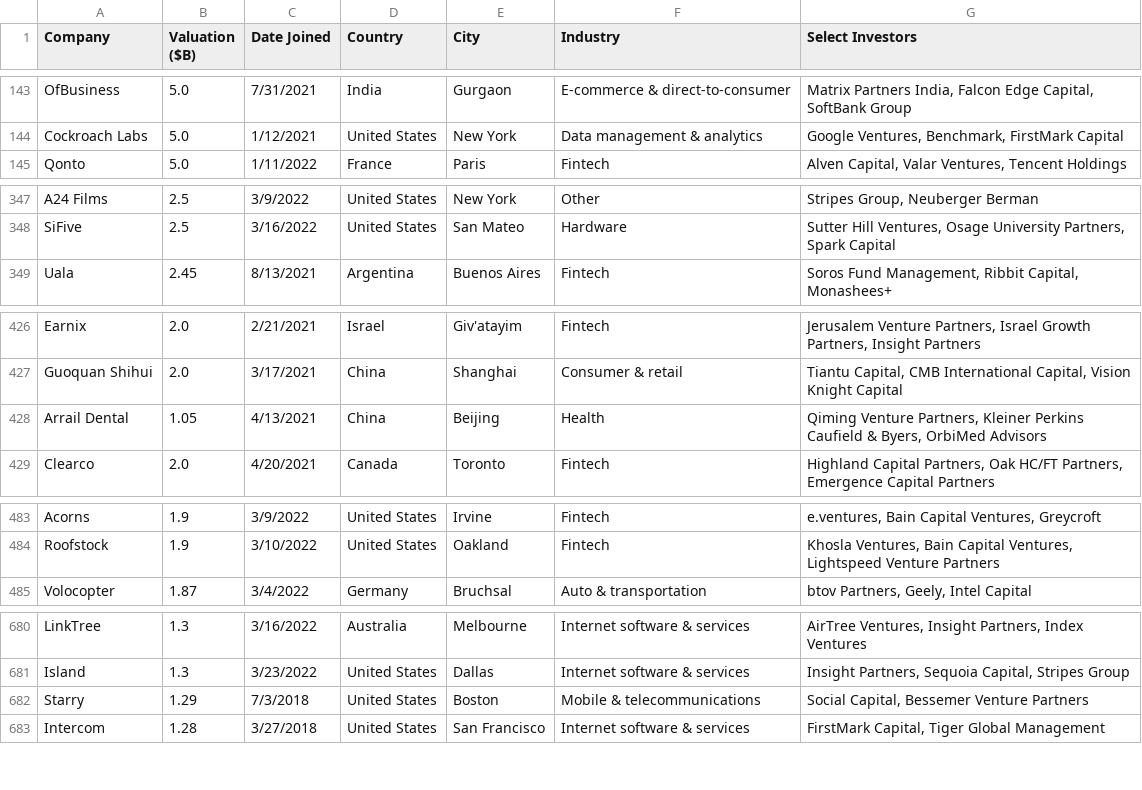
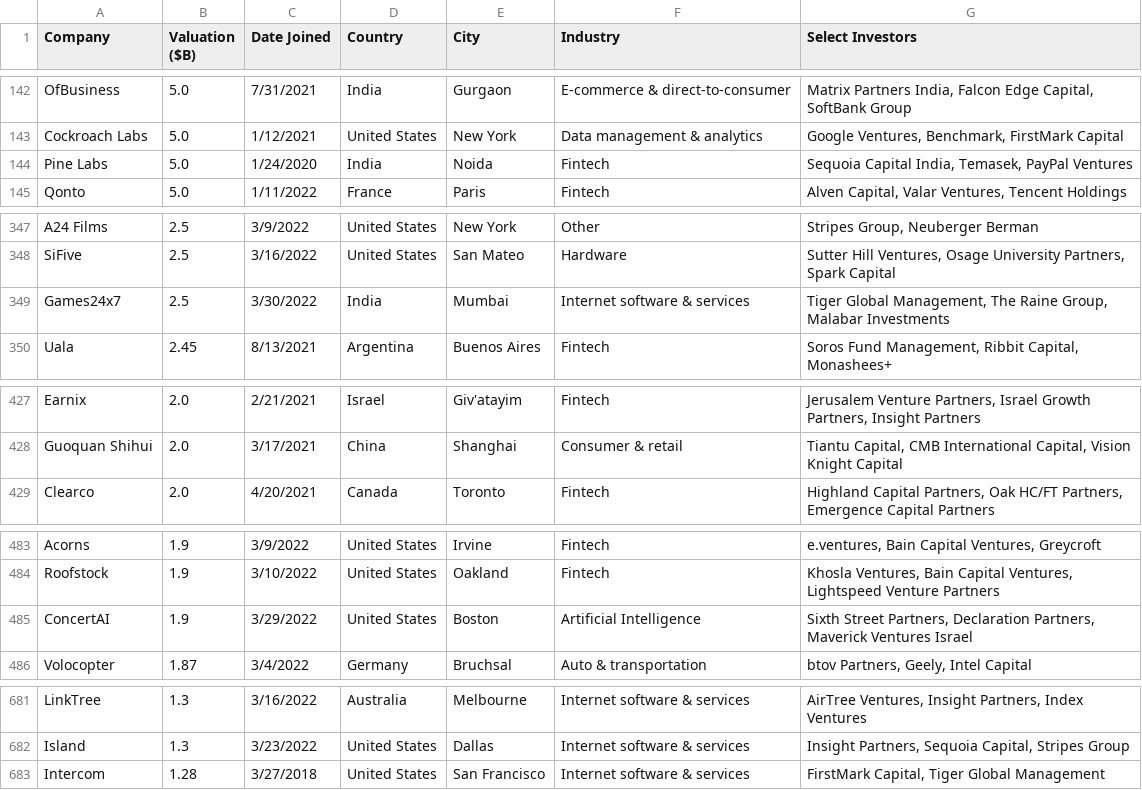
Before and after one commit to Hiromisa/unicorn-autoscrape, a CSV file: UnicornList.csv, drawn as a sheet; only a part is shown, gaps mark what is left out; removed rows and columns are numbered as before the commit, all else as after; the diff covers the shown part only; the diff names each change by its address in the sheet, - before the commit and + after, or states it on an @@ line.

```diff
--- a/UnicornList.csv
+++ b/UnicornList.csv
+row 144: Pine Labs | 5.0 | 1/24/2020 | India | Noida | Fintech | Sequoia Capital India, Temasek, PayPal Ventures
+row 349: Games24x7 | 2.5 | 3/30/2022 | India | Mumbai | Internet software & services | Tiger Global Management, The Raine Group, Malabar Investments
-row 428: Arrail Dental | 1.05 | 4/13/2021 | China | Beijing | Health | Qiming Venture Partners, Kleiner Perkins Caufield & Byers, OrbiMed Advisors
+row 485: ConcertAI | 1.9 | 3/29/2022 | United States | Boston | Artificial Intelligence | Sixth Street Partners, Declaration Partners, Maverick Ventures Israel
-row 682: Starry | 1.29 | 7/3/2018 | United States | Boston | Mobile & telecommunications | Social Capital, Bessemer Venture Partners
```
Also changed, not shown: 6 added rows, 3 removed rows and 1 edited cell elsewhere in this file.
